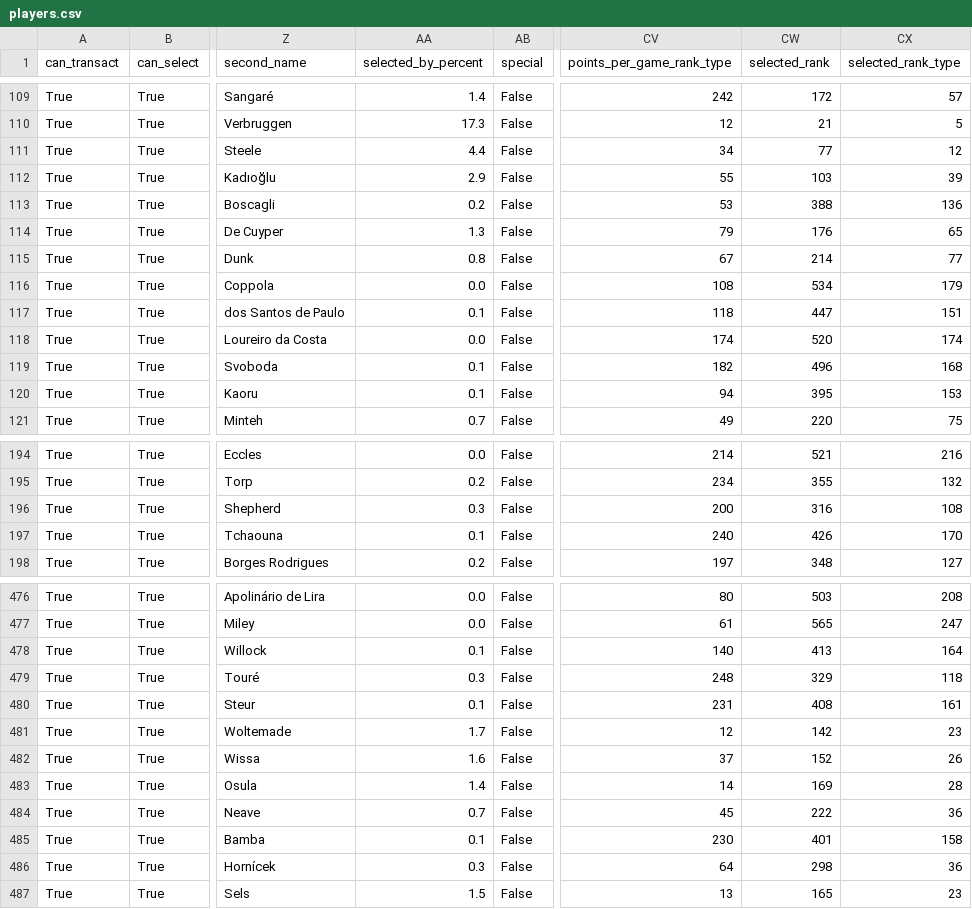
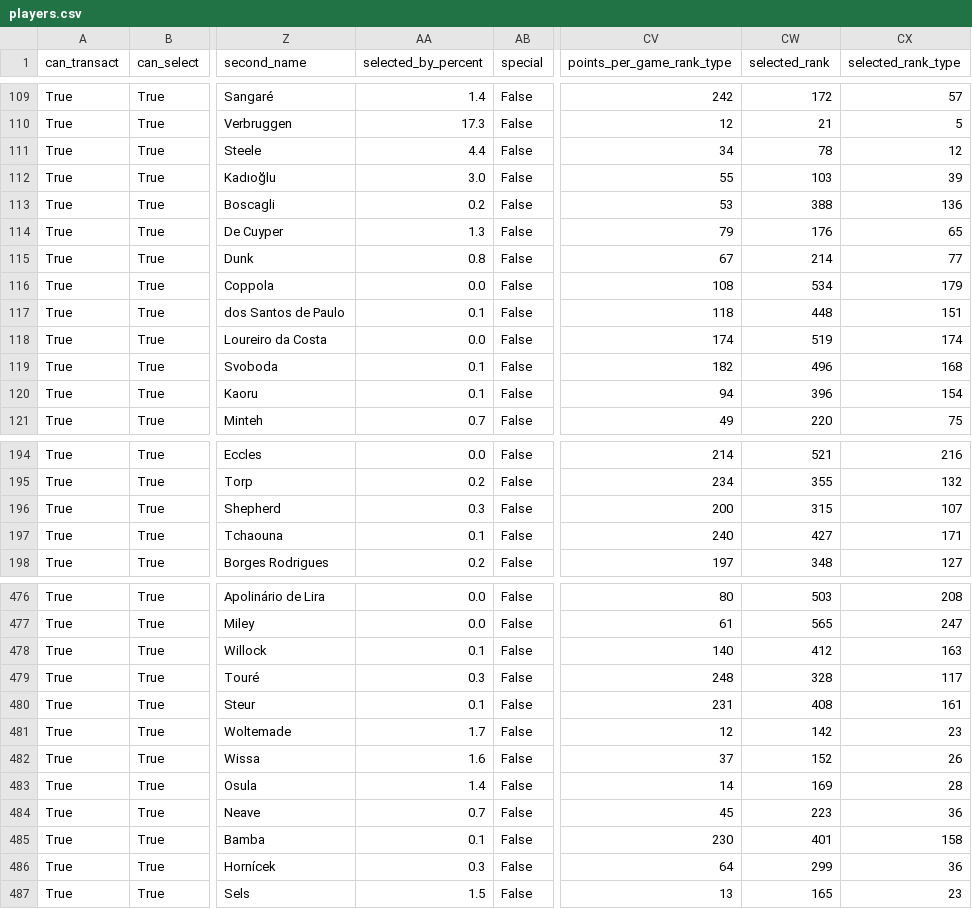
Before and after one commit to mylesfairburn/FPL-Buddy, a CSV file: data/seasons/2026-27/players.csv, drawn as a sheet; only a part is shown, gaps mark what is left out; the diff covers the shown part only; the diff names each change by its address in the sheet, - before the commit and + after, or states it on an @@ line.

```diff
--- a/data/seasons/2026-27/players.csv
+++ b/data/seasons/2026-27/players.csv
-CW111 (selected_rank): 77
+CW111 (selected_rank): 78
-AA112 (selected_by_percent): 2.9
+AA112 (selected_by_percent): 3.0
-CW117 (selected_rank): 447
+CW117 (selected_rank): 448
-CW118 (selected_rank): 520
+CW118 (selected_rank): 519
-CW120 (selected_rank): 395
+CW120 (selected_rank): 396
-CX120 (selected_rank_type): 153
+CX120 (selected_rank_type): 154
-CW196 (selected_rank): 316
+CW196 (selected_rank): 315
-CX196 (selected_rank_type): 108
+CX196 (selected_rank_type): 107
-CW197 (selected_rank): 426
+CW197 (selected_rank): 427
-CX197 (selected_rank_type): 170
+CX197 (selected_rank_type): 171
-CW478 (selected_rank): 413
+CW478 (selected_rank): 412
-CX478 (selected_rank_type): 164
+CX478 (selected_rank_type): 163
-CW479 (selected_rank): 329
+CW479 (selected_rank): 328
-CX479 (selected_rank_type): 118
+CX479 (selected_rank_type): 117
-CW484 (selected_rank): 222
+CW484 (selected_rank): 223
-CW486 (selected_rank): 298
+CW486 (selected_rank): 299
```
Also changed, not shown: 127 edited cells elsewhere in this file, 19 other files.
